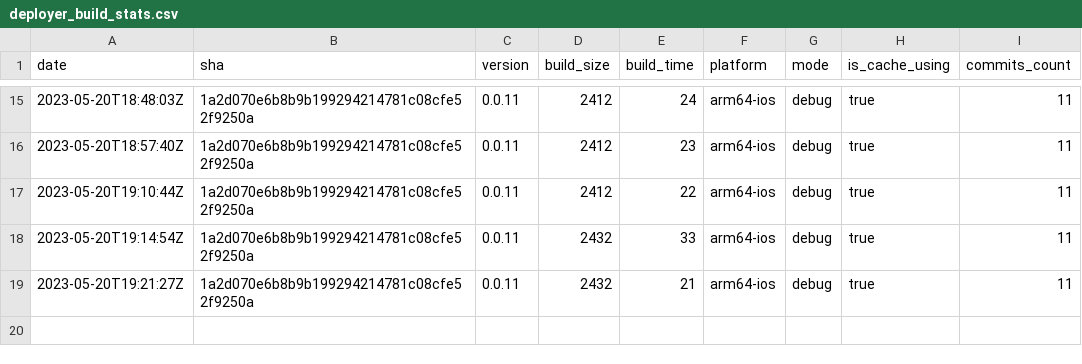
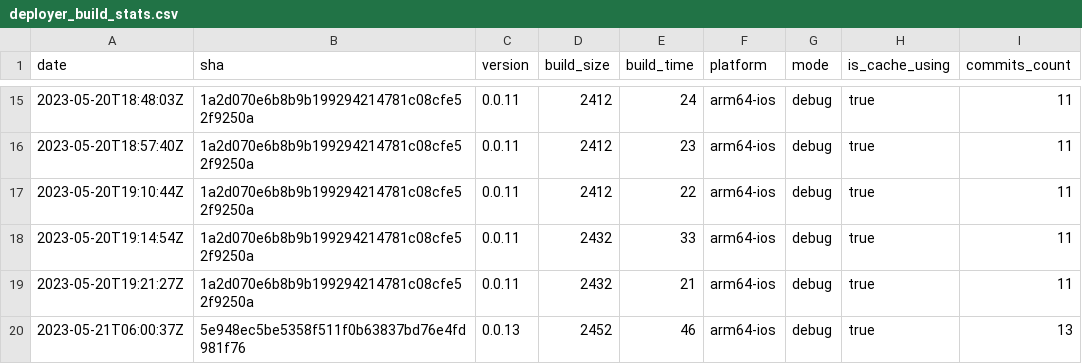
Before and after one commit to Insality/defold-template, a CSV file: deployer_build_stats.csv, drawn as a sheet; only a part is shown, gaps mark what is left out; the diff names each change by its address in the sheet, - before the commit and + after, or states it on an @@ line.

```diff
--- a/deployer_build_stats.csv
+++ b/deployer_build_stats.csv
+row 20: 2023-05-21T06:00:37Z | 5e948ec5be5358f511f0b63837bd76e4fd981f76 | 0.0.13 | 2452 | 46 | arm64-ios | debug | true | 13
```
Also changed, not shown: 33 other files.
